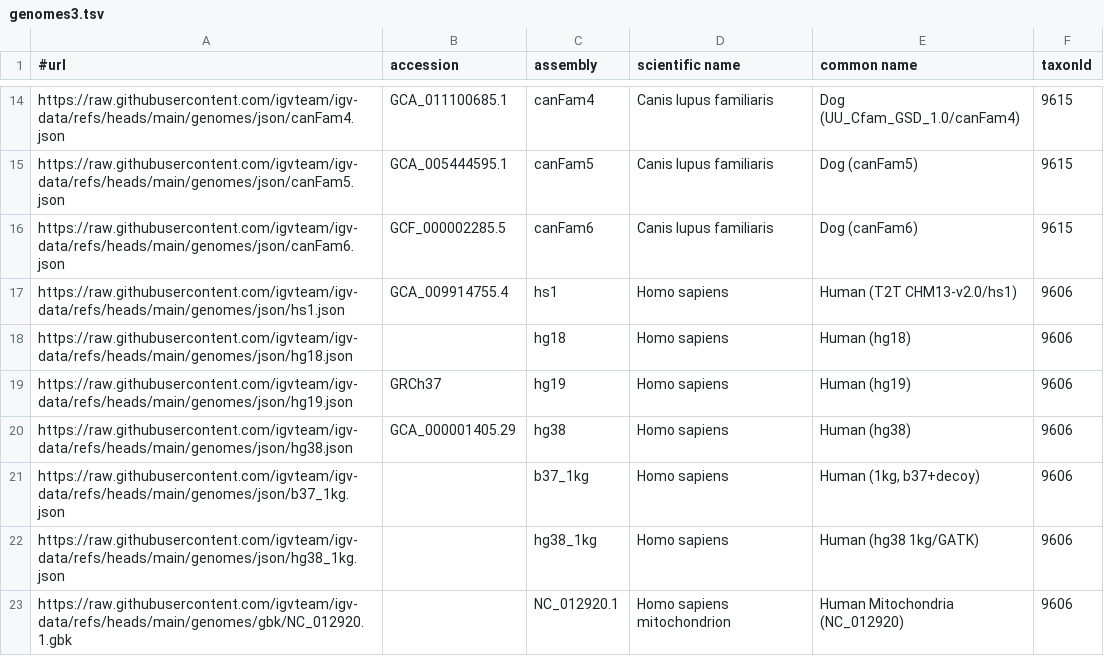
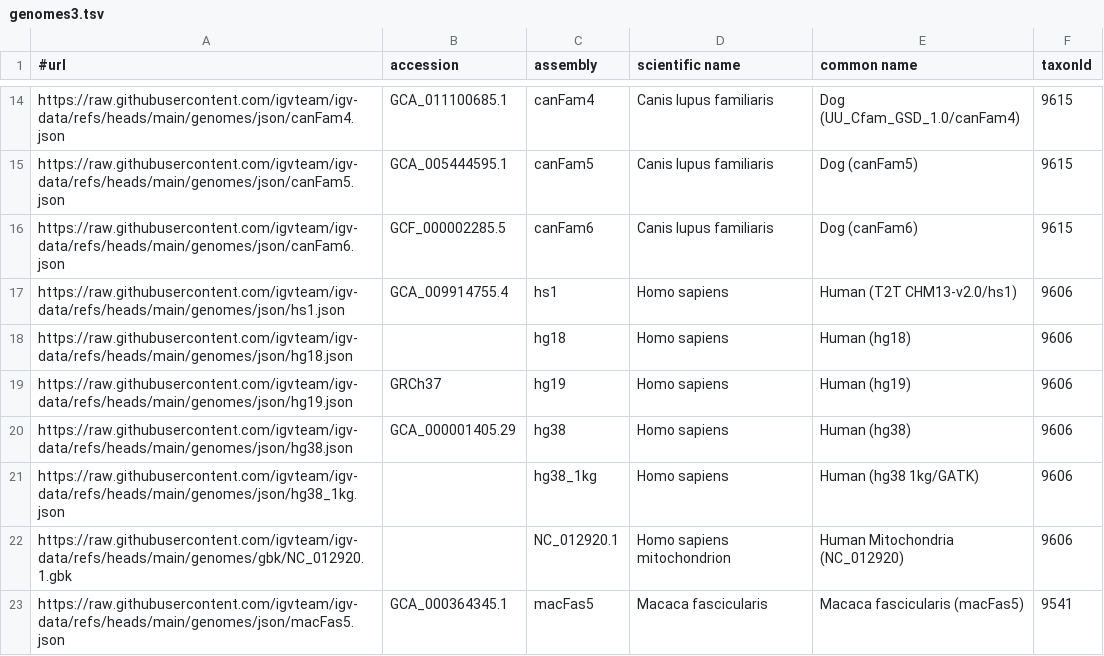
Before and after one commit to igvteam/igv-data, a TSV file: genomes/genomes3.tsv, drawn as a sheet; only a part is shown, gaps mark what is left out; the shorter side is filled out with more unchanged rows; the diff names each change by its address in the sheet, - before the commit and + after, or states it on an @@ line.

```diff
--- a/genomes/genomes3.tsv
+++ b/genomes/genomes3.tsv
-row 21: https://raw.githubusercontent.com/igvteam/igv-data/refs/heads/main/genomes/json/b37_1kg.json |  | b37_1kg | Homo sapiens | Human (1kg, b37+decoy) | 9606
```
Also changed, not shown: genomes/genomes2.tsv, 6 other files.
